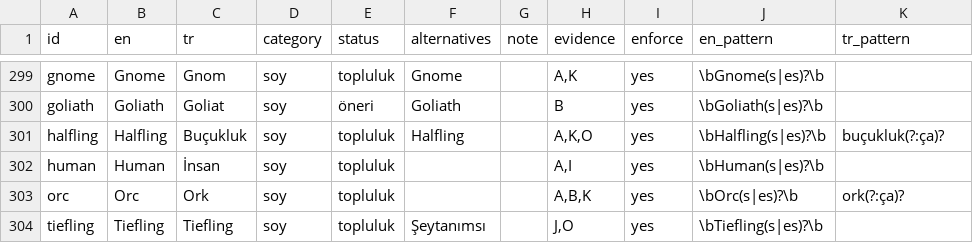
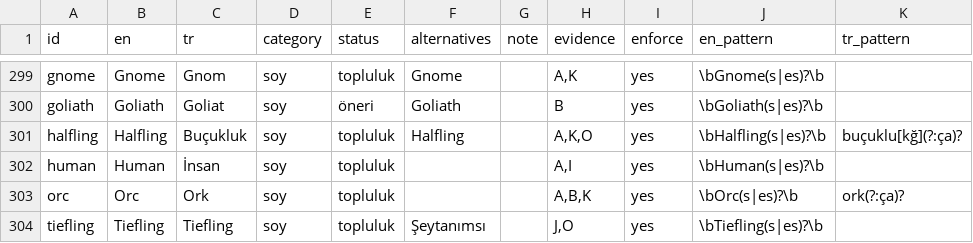
Before and after one commit to sberkan09/gm-cebi, a CSV file: pipeline/glossary.csv, drawn as a sheet; only a part is shown, gaps mark what is left out.

```diff
--- a/pipeline/glossary.csv
+++ b/pipeline/glossary.csv
@@ -300,3 +300,3 @@ gnome,Gnome,Gnom,soy,topluluk,Gnome,,"A,K",yes,\bGnome(s|es)?\b,
 goliath,Goliath,Goliat,soy,öneri,Goliath,,B,yes,\bGoliath(s|es)?\b,
-halfling,Halfling,Buçukluk,soy,topluluk,Halfling,,"A,K,O",yes,\bHalfling(s|es)?\b,buçukluk(?:ça)?
+halfling,Halfling,Buçukluk,soy,topluluk,Halfling,,"A,K,O",yes,\bHalfling(s|es)?\b,buçuklu[kğ](?:ça)?
 human,Human,İnsan,soy,topluluk,,,"A,I",yes,\bHuman(s|es)?\b,
```
Also changed, not shown: 12 other files.
